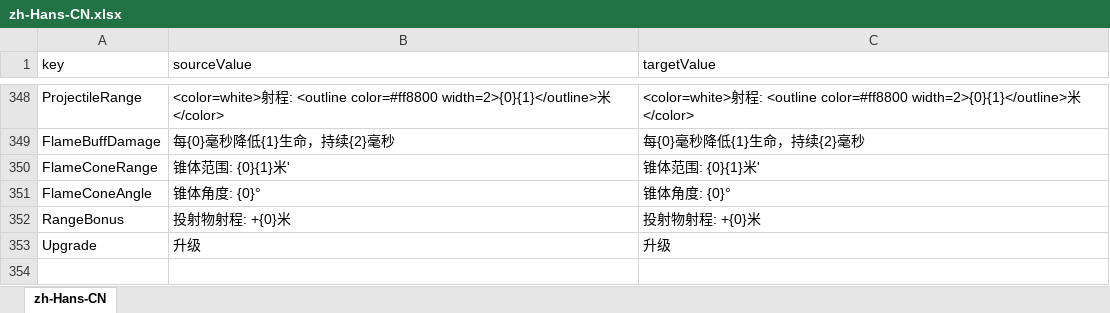
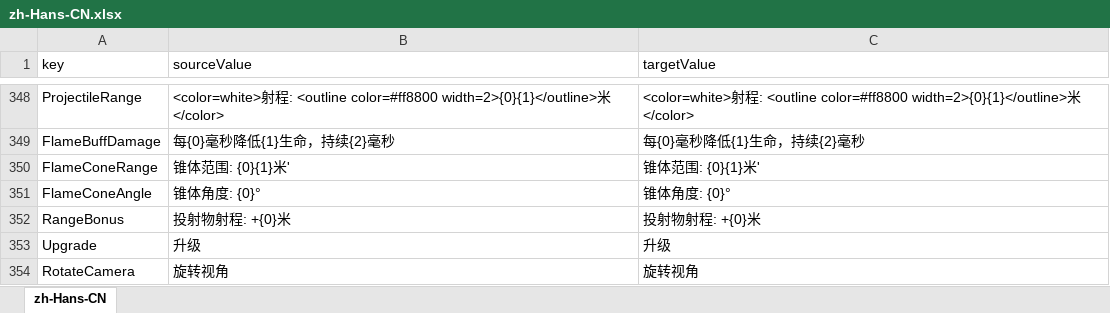
Before and after one commit to 544898458/cocos-creator38-demo, an Excel workbook: assets/翻译/zh-Hans-CN.xlsx, sheet zh-Hans-CN, drawn as a sheet; only a part is shown, gaps mark what is left out; values as stored, in another font and other column widths than the file's, no borders; the diff names each change by its address in the sheet, - before the commit and + after, or states it on an @@ line.

```diff
--- a/assets/翻译/zh-Hans-CN.xlsx (sheet zh-Hans-CN)
+++ b/assets/翻译/zh-Hans-CN.xlsx (sheet zh-Hans-CN)
+row 354: RotateCamera | 旋转视角 | 旋转视角
```
Also changed, not shown: 43 other files.
